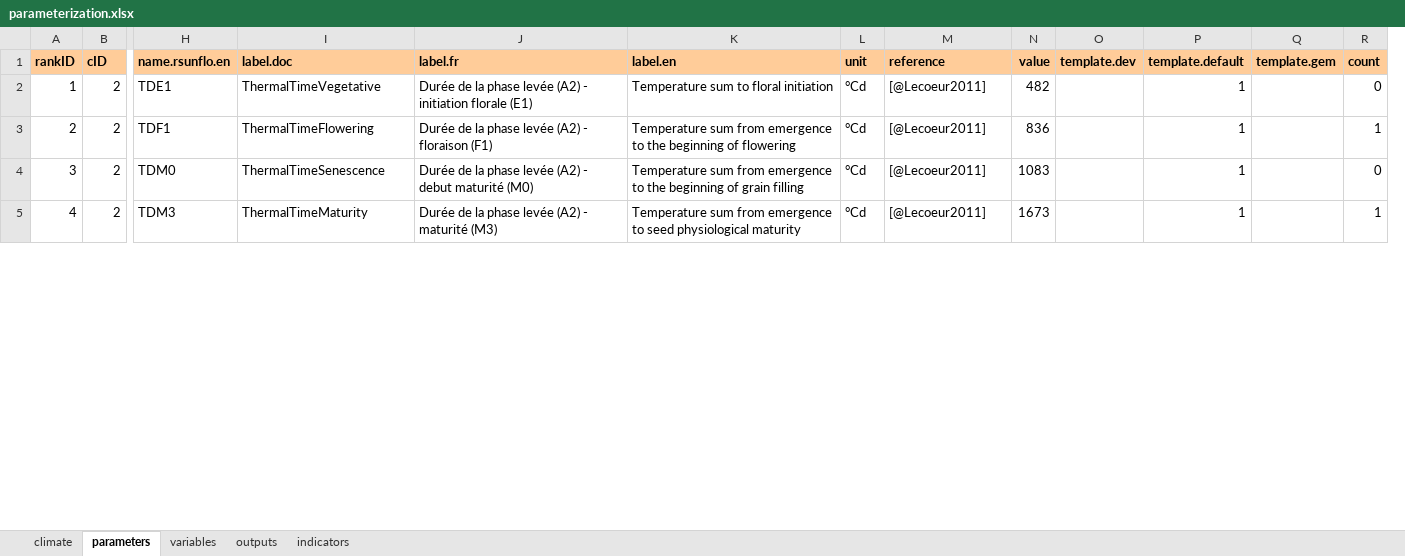
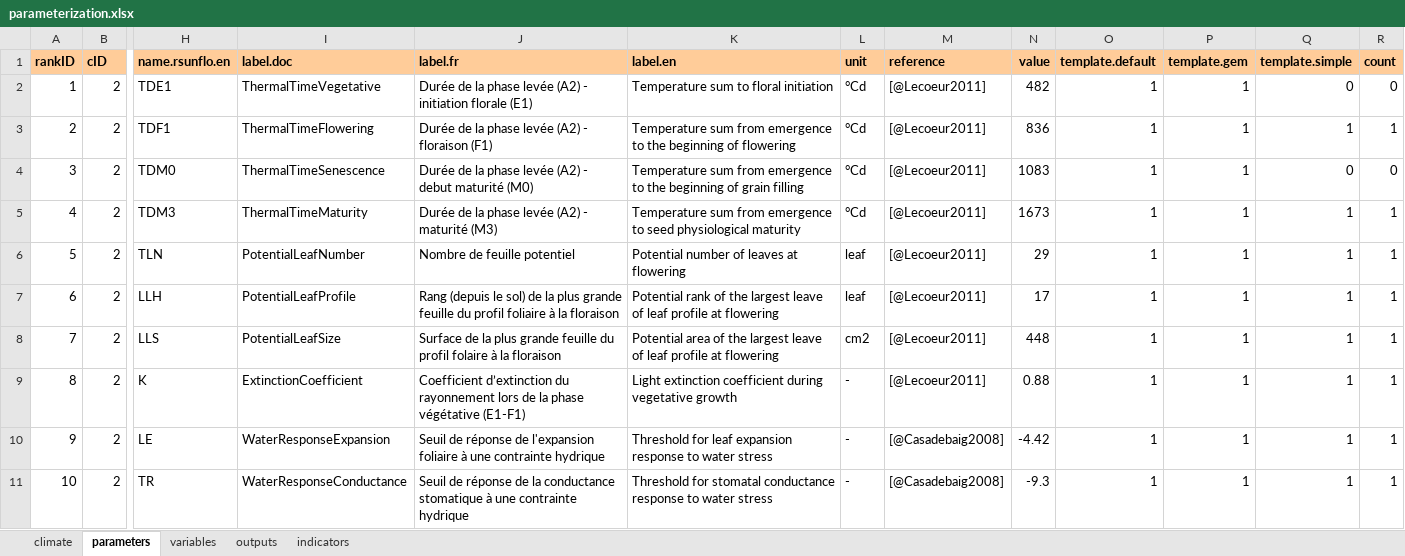
Before and after one commit to picasa/rsunflo, an Excel workbook: inst/doc/files/parameterization.xlsx, sheet parameters, drawn as a sheet; only a part is shown, gaps mark what is left out; values as stored, in another font and other column widths than the file's, no borders; charts and pictures not drawn; removed rows and columns are numbered as before the commit, all else as after; rows hold the shown columns only; the diff covers the shown part only; the diff names each change by its address in the sheet, - before the commit and + after, or states it on an @@ line.

```diff
--- a/inst/doc/files/parameterization.xlsx (sheet parameters)
+++ b/inst/doc/files/parameterization.xlsx (sheet parameters)
-column O (template.dev), empty
+column Q (template.simple), rows 2-5: 0 | 1 | 0 | 1
-P2:P5 (template.gem): (empty)
+P2:P5 (template.gem): 1
+row 6: 5 | 2 | TLN | PotentialLeafNumber | Nombre de feuille potentiel | Potential number of leaves at flowering | leaf | [@Lecoeur2011] | 29 | 1 | 1 | 1 | 1
+row 7: 6 | 2 | LLH | PotentialLeafProfile | Rang (depuis le sol) de la plus grande feuille du profil foliaire à la floraison | Potential rank of the largest leave of leaf profile at flowering | leaf | [@Lecoeur2011] | 17 | 1 | 1 | 1 | 1
+row 8: 7 | 2 | LLS | PotentialLeafSize | Surface de la plus grande feuille du profil folaire à la floraison | Potential area of the largest leave of leaf profile at flowering | cm2 | [@Lecoeur2011] | 448 | 1 | 1 | 1 | 1
+row 9: 8 | 2 | K | ExtinctionCoefficient | Coefficient d’extinction du rayonnement lors de la phase végétative (E1-F1) | Light extinction coefficient during vegetative growth | - | [@Lecoeur2011] | 0.88 | 1 | 1 | 1 | 1
+row 10: 9 | 2 | LE | WaterResponseExpansion | Seuil de réponse de l'expansion foliaire à une contrainte hydrique | Threshold for leaf expansion response to water stress | - | [@Casadebaig2008] | -4.42 | 1 | 1 | 1 | 1
+row 11: 10 | 2 | TR | WaterResponseConductance | Seuil de réponse de la conductance stomatique à une contrainte hydrique | Threshold for stomatal conductance response to water stress | - | [@Casadebaig2008] | -9.3 | 1 | 1 | 1 | 1
```
Also changed, not shown: 88 added rows and 3 edited cells elsewhere in this sheet, hidden cells, 4 other files.
